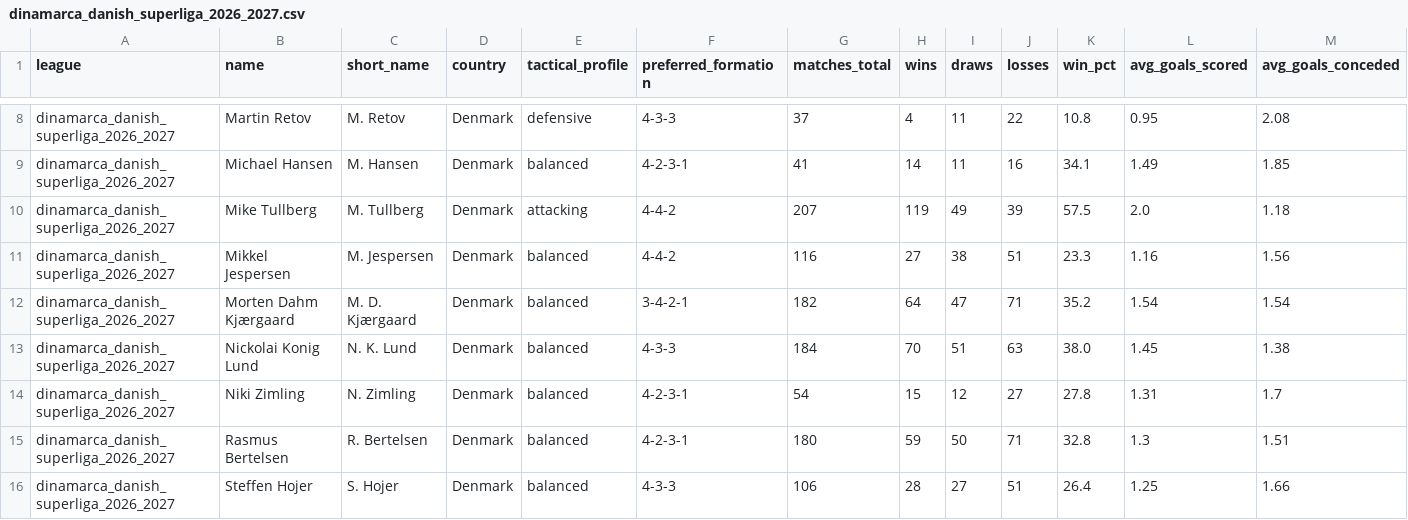
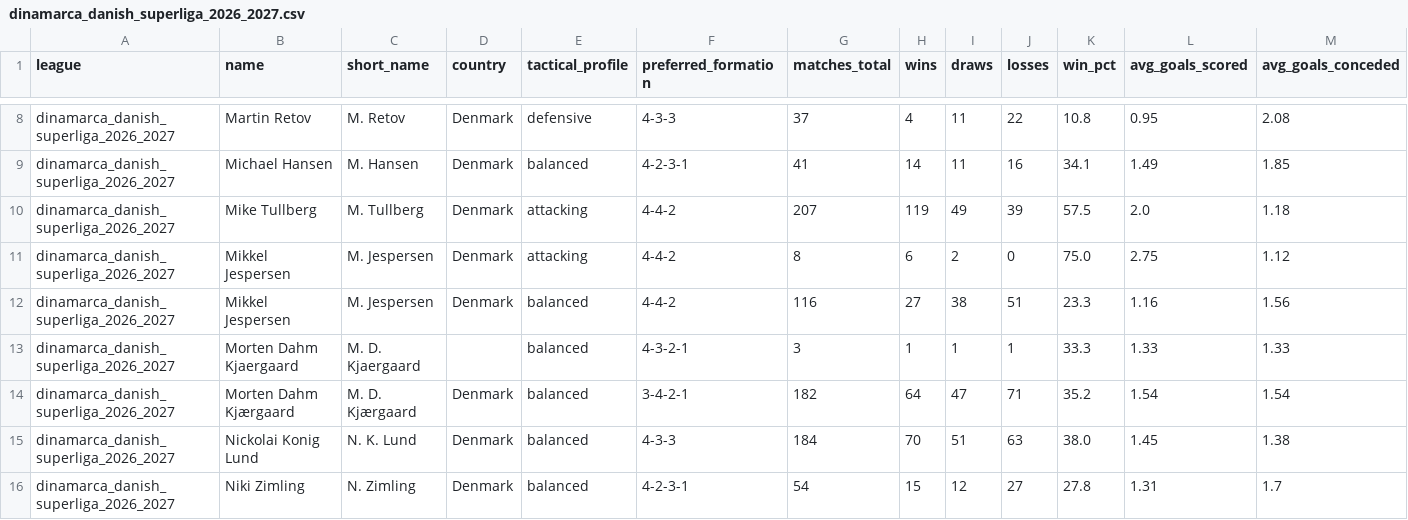
Before and after one commit to aimidas1/coach, a CSV file: dinamarca_danish_superliga_2026_2027.csv, drawn as a sheet; only a part is shown, gaps mark what is left out; the shorter side is filled out with more unchanged rows; rows hold the shown columns only; the diff names each change by its address in the sheet, - before the commit and + after, or states it on an @@ line.

Commit message:
auto: update data 2026-11-02

```diff
--- a/dinamarca_danish_superliga_2026_2027.csv
+++ b/dinamarca_danish_superliga_2026_2027.csv
+row 11: dinamarca_danish_superliga_2026_2027 | Mikkel Jespersen | M. Jespersen | Denmark | attacking | 4-4-2 | 8 | 6 | 2 | 0 | 75.0 | 2.75 | 1.12
+row 13: dinamarca_danish_superliga_2026_2027 | Morten Dahm Kjaergaard | M. D. Kjaergaard |  | balanced | 4-3-2-1 | 3 | 1 | 1 | 1 | 33.3 | 1.33 | 1.33
```
Also changed, not shown: eredivisie_2026_2027.csv, france_ligue_1_2026_2027.csv, 7 other files.
